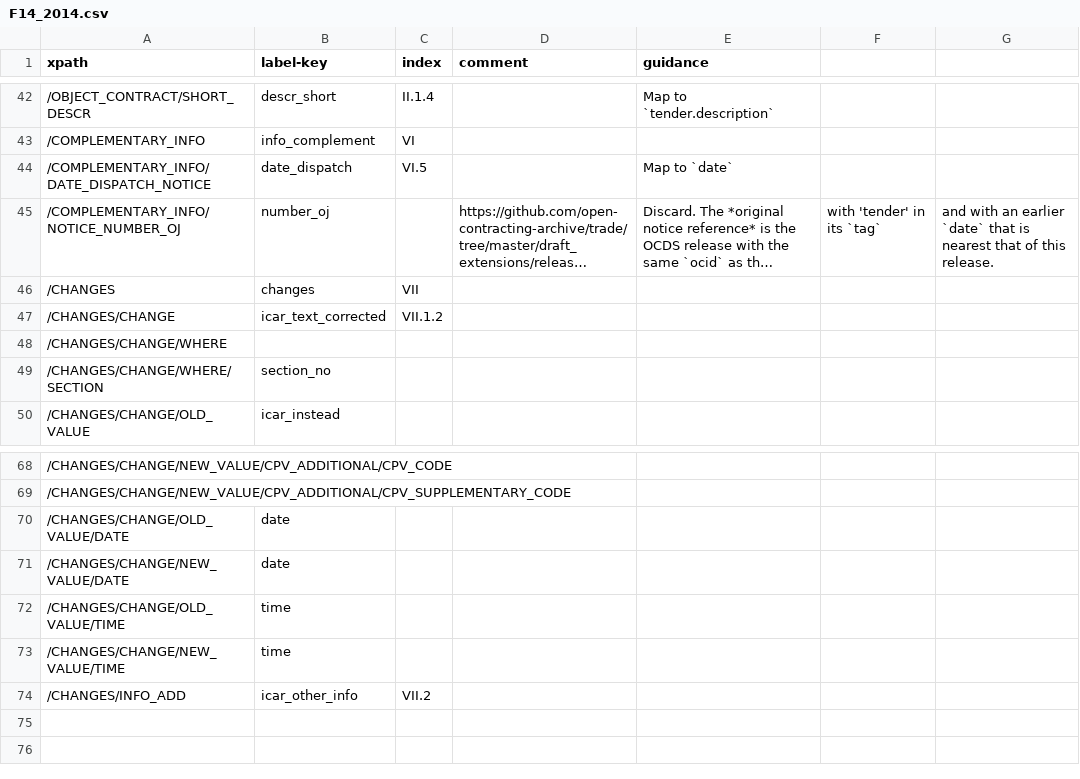
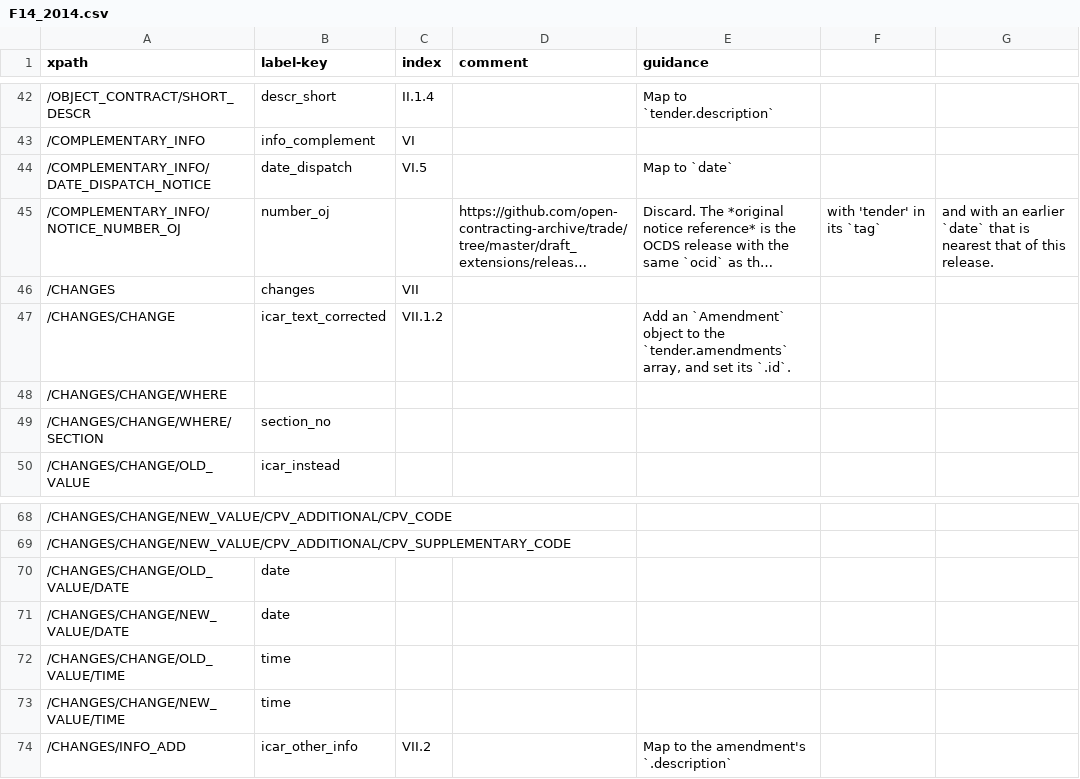
Before and after one commit to open-contracting/european-union-support, a CSV file: output/mapping/F14_2014.csv, drawn as a sheet; only a part is shown, gaps mark what is left out; long unchanged cells end in …; the diff names each change by its address in the sheet, - before the commit and + after, or states it on an @@ line.

Commit message:
Add content for F14. Add two mappings.

```diff
--- a/output/mapping/F14_2014.csv
+++ b/output/mapping/F14_2014.csv
-E47 (guidance): (empty)
+E47 (guidance): Add an `Amendment` object to the `tender.amendments` array, and set its `.id`.
-E74 (guidance): (empty)
+E74 (guidance): Map to the amendment's `.description`
```
Also changed, not shown: 1 other file.
